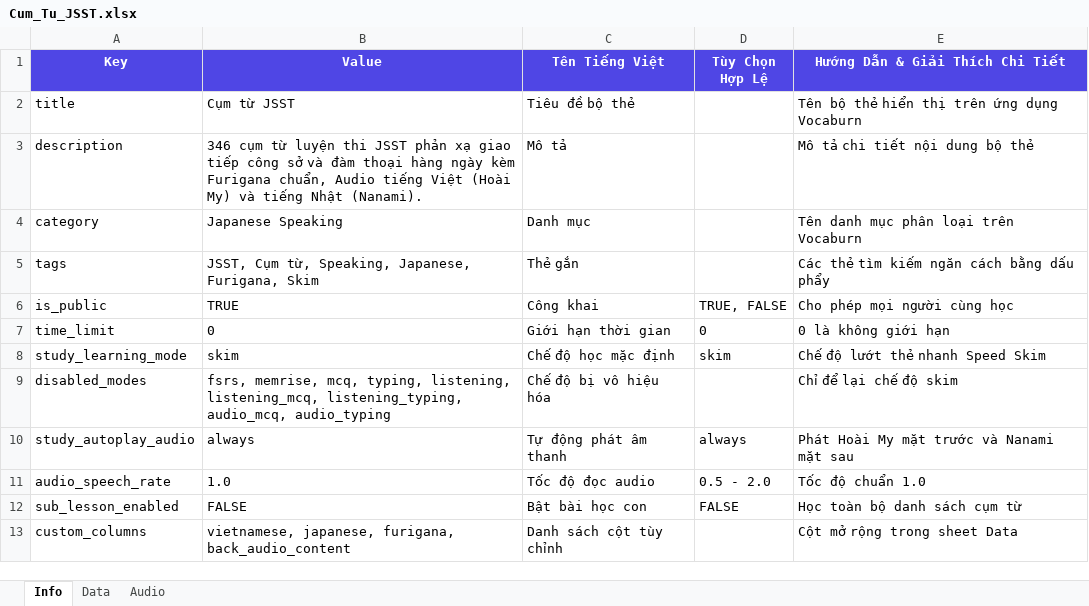
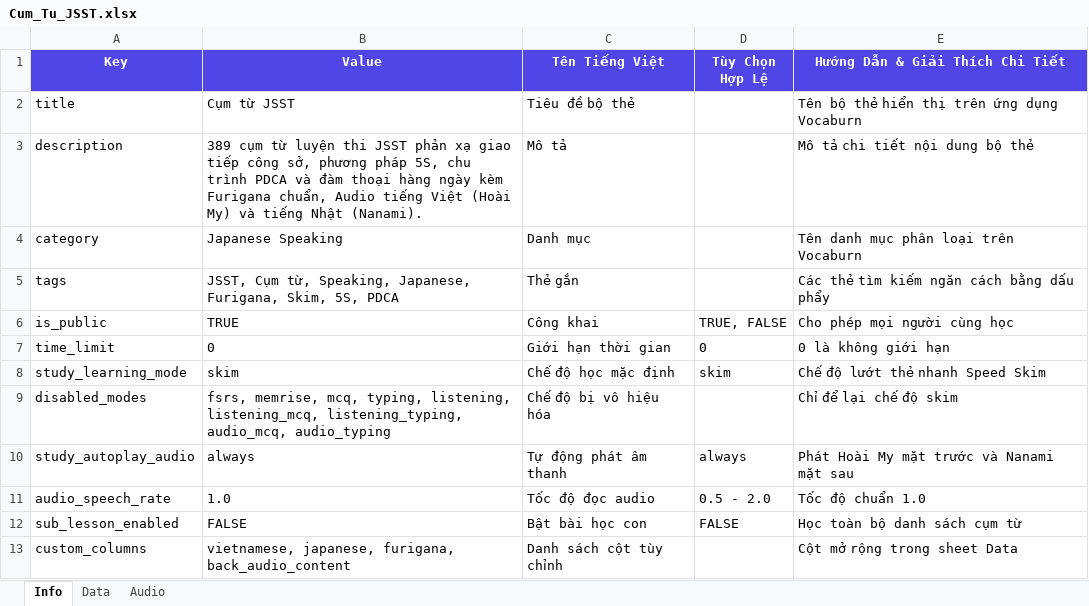
Before and after one commit to thanhnt94/vocaburn, an Excel workbook: templates/Cum_Tu_JSST.xlsx, sheet Info, drawn as a sheet; values as stored, in another font and other column widths than the file's, no borders; the diff names each change by its address in the sheet, - before the commit and + after, or states it on an @@ line.

Commit message:
feat(template): update Cum Tu JSST with 43 additional 5S/PDCA phrases (total 389)

```diff
--- a/templates/Cum_Tu_JSST.xlsx (sheet Info)
+++ b/templates/Cum_Tu_JSST.xlsx (sheet Info)
-B3 (Value): 346 cụm từ luyện thi JSST phản xạ giao tiếp công sở và đàm…
+B3 (Value): 389 cụm từ luyện thi JSST phản xạ giao tiếp công sở, phương pháp 5S, chu trình PDCA và đàm…
-B5 (Value): …Japanese, Furigana, Skim
+B5 (Value): …Japanese, Furigana, Skim, 5S, PDCA
```
Also changed, not shown: sheet Data.
